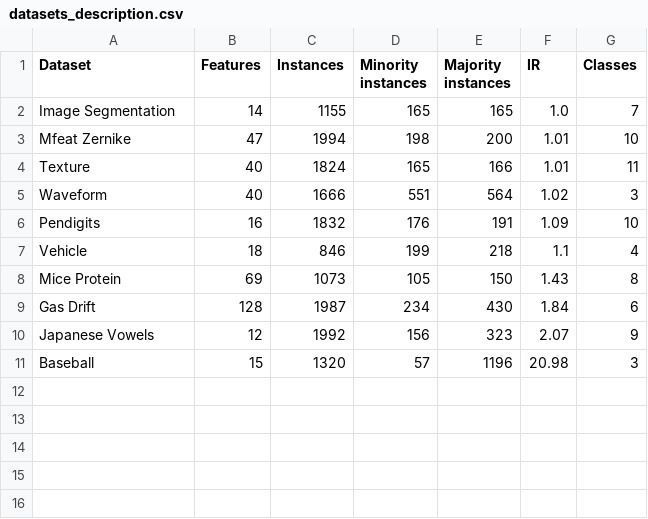
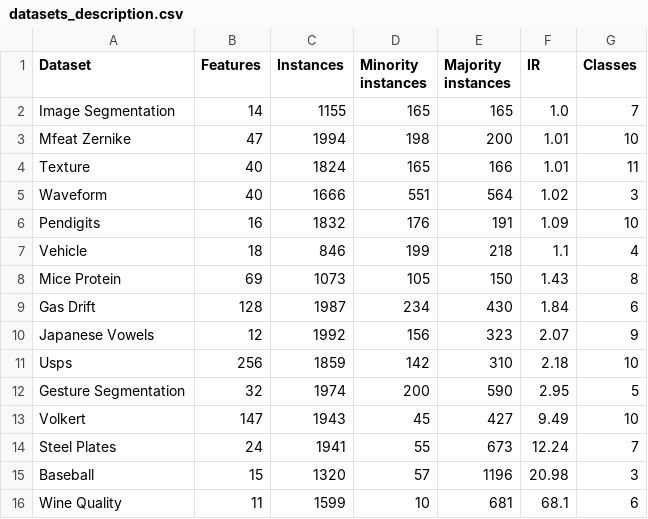
Before and after one commit to joaopfonseca/publications, a CSV file: active-learning-augmentation/analysis/datasets_description.csv, drawn as a sheet; the diff names each change by its address in the sheet, - before the commit and + after, or states it on an @@ line.

```diff
--- a/active-learning-augmentation/analysis/datasets_description.csv
+++ b/active-learning-augmentation/analysis/datasets_description.csv
+row 11: Usps | 256 | 1859 | 142 | 310 | 2.18 | 10
+row 12: Gesture Segmentation | 32 | 1974 | 200 | 590 | 2.95 | 5
+row 13: Volkert | 147 | 1943 | 45 | 427 | 9.49 | 10
+row 14: Steel Plates | 24 | 1941 | 55 | 673 | 12.24 | 7
+row 16: Wine Quality | 11 | 1599 | 10 | 681 | 68.1 | 6
```
Also changed, not shown: active-learning-augmentation/analysis/holms_test.csv, active-learning-augmentation/analysis/optimal_data_utilization.csv, 10 other files.
